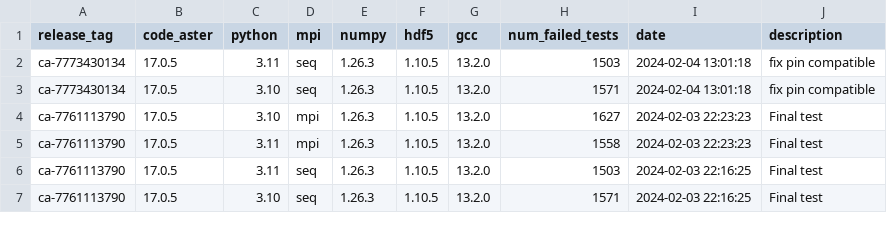
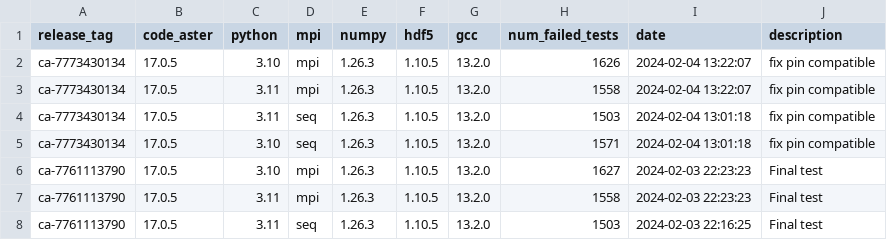
Before and after one commit to Krande/condapackaging, a CSV file: src/code_aster/.tests/report.csv, drawn as a sheet; only a part is shown; the shorter side is filled out with more unchanged rows; the diff names each change by its address in the sheet, - before the commit and + after, or states it on an @@ line.

```diff
--- a/src/code_aster/.tests/report.csv
+++ b/src/code_aster/.tests/report.csv
+row 2: ca-7773430134 | 17.0.5 | 3.10 | mpi | 1.26.3 | 1.10.5 | 13.2.0 | 1626 | 2024-02-04 13:22:07 | fix pin compatible
+row 3: ca-7773430134 | 17.0.5 | 3.11 | mpi | 1.26.3 | 1.10.5 | 13.2.0 | 1558 | 2024-02-04 13:22:07 | fix pin compatible
```
Also changed, not shown: 2 other files.
